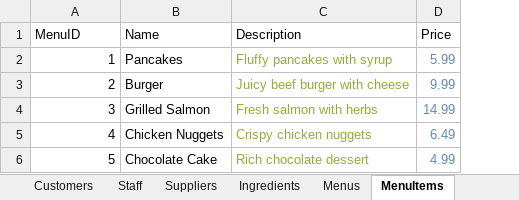
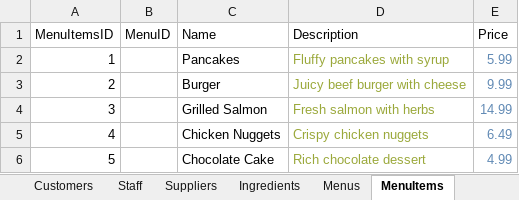
Before and after one commit to ErykNe/Database-Browser, an Excel workbook: others/restaurant_database.xlsx, sheet MenuItems, drawn as a sheet; values as stored, in another font and other column widths than the file's, no borders; the diff names each change by its address in the sheet, - before the commit and + after, or states it on an @@ line.

Commit message:
Add files via upload

```diff
--- a/others/restaurant_database.xlsx (sheet MenuItems)
+++ b/others/restaurant_database.xlsx (sheet MenuItems)
+column B (MenuID), empty
-A1: MenuID
+A1: MenuItemsID
```
Also changed, not shown: sheet Payments.
